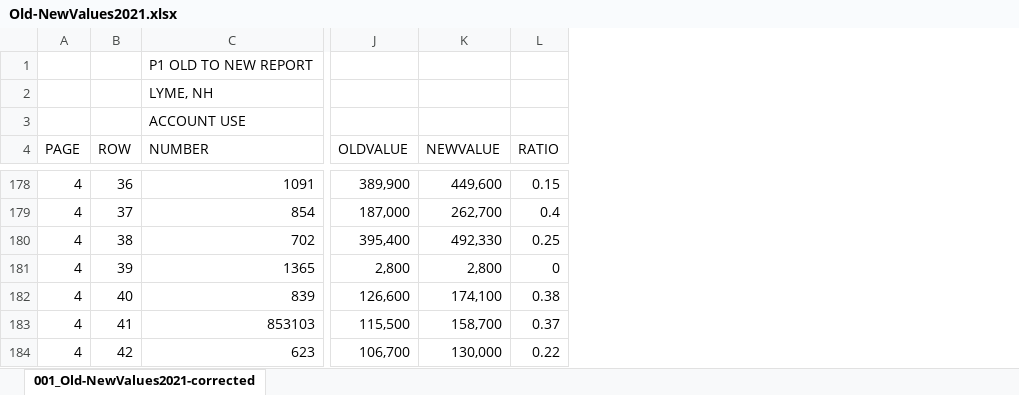
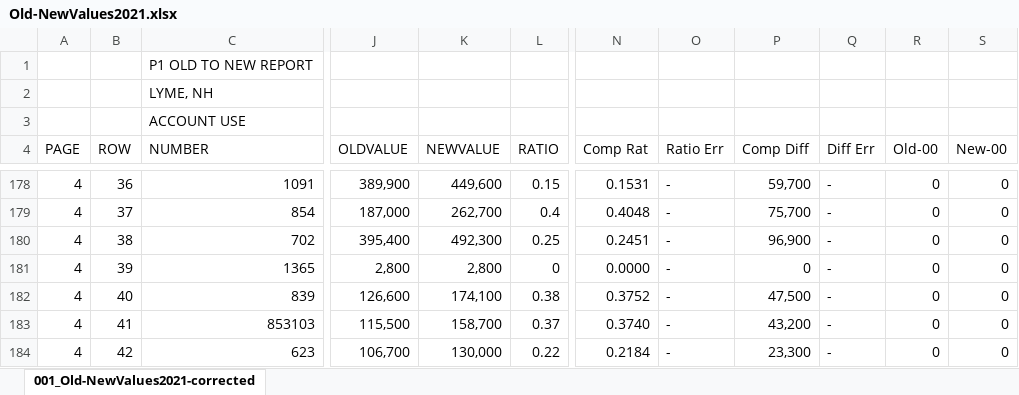
Before and after one commit to TaxFairness/TaxFairnessInLyme, an Excel workbook: Old-New Values/Old-NewValues2021.xlsx, sheet 001_Old-NewValues2021-corrected, drawn as a sheet; only a part is shown, gaps mark what is left out; values as stored, in another font and other column widths than the file's, no borders; the diff covers the shown part only; the diff names each change by its address in the sheet, - before the commit and + after, or states it on an @@ line.

```diff
--- a/Old-New Values/Old-NewValues2021.xlsx (sheet 001_Old-NewValues2021-corrected)
+++ b/Old-New Values/Old-NewValues2021.xlsx (sheet 001_Old-NewValues2021-corrected)
+column N (Comp Rat), rows 178-184: 0.1531 | 0.4048 | 0.2451 | 0.0000 | 0.3752 | 0.3740 | 0.2184
+column O (Ratio Err), rows 178-184: all -
+column P (Comp Diff), rows 178-184: 59,700 | 75,700 | 96,900 | 0 | 47,500 | 43,200 | 23,300
+column Q (Diff Err), rows 178-184: all -
+column R (Old-00), rows 178-184: all 0
+column S (New-00), rows 178-184: all 0
-K180 (NEWVALUE): 492,330
+K180 (NEWVALUE): 492,300
```
Also changed, not shown: 30 edited cells elsewhere in this sheet, 10 other files.
